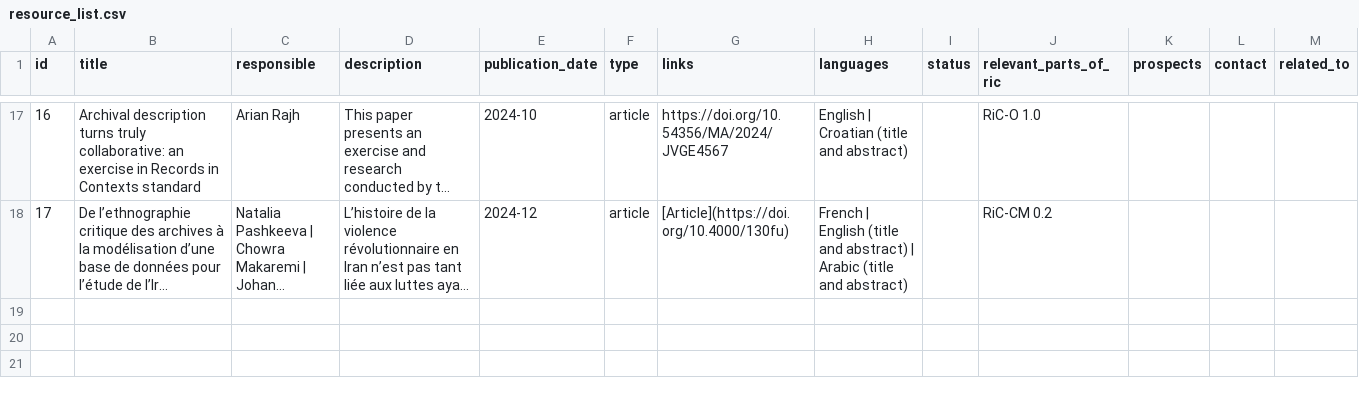
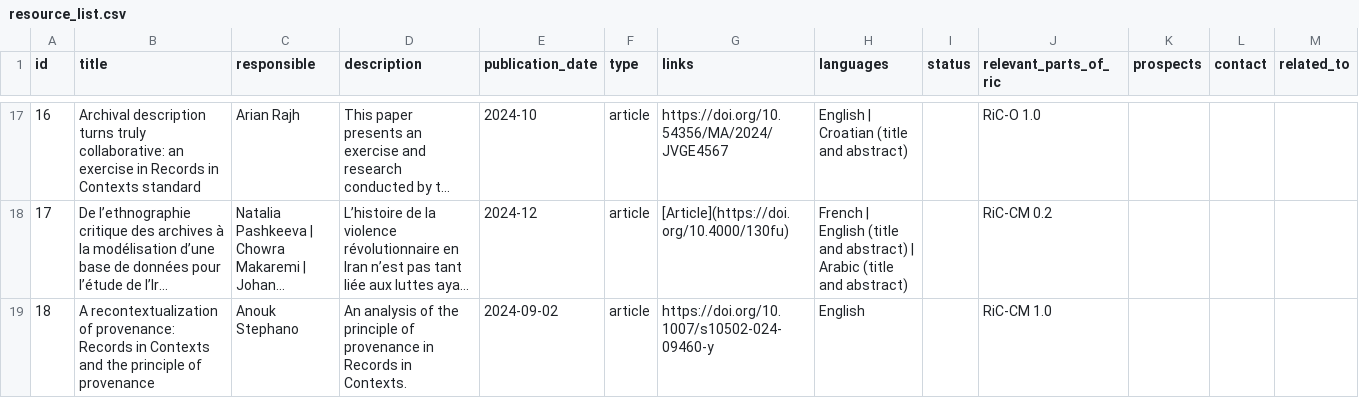
Before and after one commit to ICA-EGAD/RiC-ResourceList, a CSV file: master-document/resource_list.csv, drawn as a sheet; only a part is shown, gaps mark what is left out; long unchanged cells end in …; the diff names each change by its address in the sheet, - before the commit and + after, or states it on an @@ line.

Commit message:
Add submitted resource

```diff
--- a/master-document/resource_list.csv
+++ b/master-document/resource_list.csv
+row 19: 18 | A recontextualization of provenance: Records in Contexts and the principle of provenance | Anouk Stephano | An analysis of the principle of provenance in Records in Contexts. | 2024-09-02 | article | https://doi.org/10.1007/s10502-024-09460-y | English |  | RiC-CM 1.0
```
